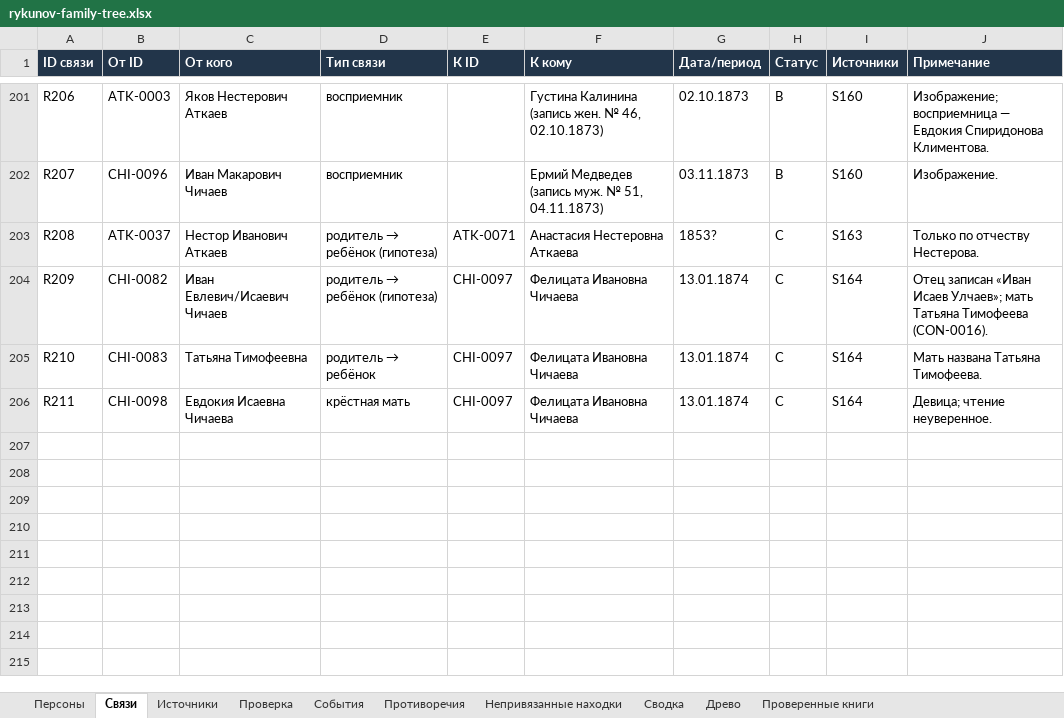
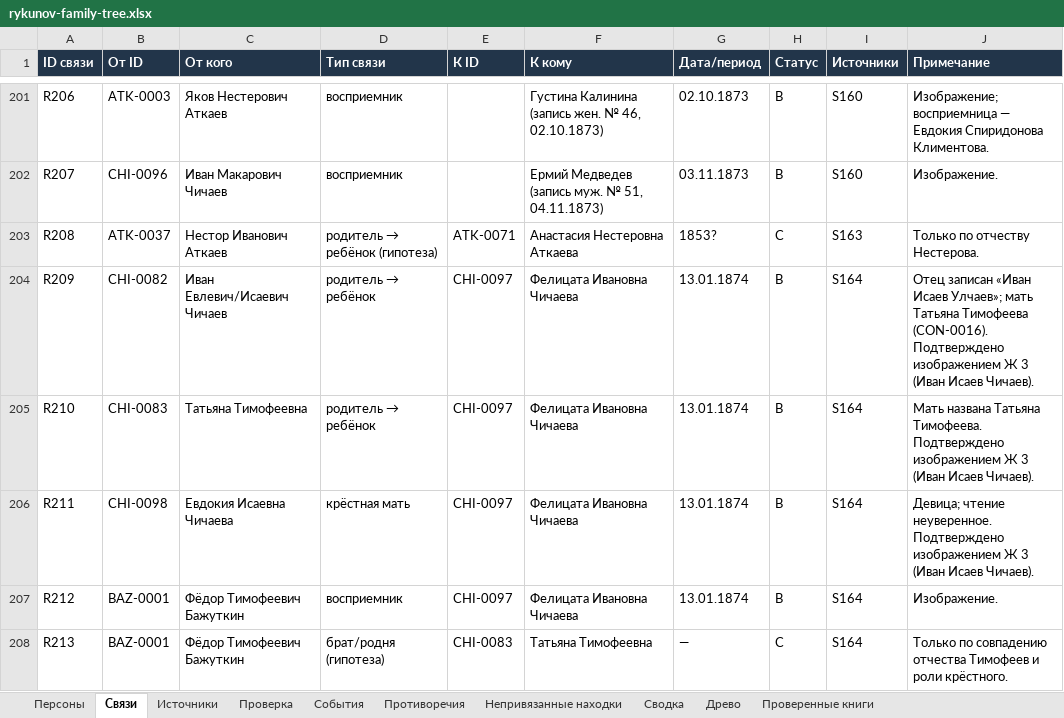
Before and after one commit to kilevoy/rykunov-family-tree, an Excel workbook: data/rykunov-family-tree.xlsx, sheet Связи, drawn as a sheet; only a part is shown, gaps mark what is left out; values as stored, in another font and other column widths than the file's, no borders; the diff names each change by its address in the sheet, - before the commit and + after, or states it on an @@ line.

```diff
--- a/data/rykunov-family-tree.xlsx (sheet Связи)
+++ b/data/rykunov-family-tree.xlsx (sheet Связи)
@@ D204 (Тип связи): родитель → ребёнок (гипотеза) → родитель → ребёнок @@
-H204:H206 (Статус): C
+H204:H206 (Статус): B
-J204 (Примечание): …Тимофеева (CON-0016).
+J204 (Примечание): …Тимофеева (CON-0016). Подтверждено изображением Ж 3 (Иван Исаев Чичаев).
-J205 (Примечание): …Татьяна Тимофеева.
+J205 (Примечание): …Татьяна Тимофеева. Подтверждено изображением Ж 3 (Иван Исаев Чичаев).
-J206 (Примечание): …чтение неуверенное.
+J206 (Примечание): …чтение неуверенное. Подтверждено изображением Ж 3 (Иван Исаев Чичаев).
+row 207: R212 | BAZ-0001 | Фёдор Тимофеевич Бажуткин | восприемник | CHI-0097 | Фелицата Ивановна Чичаева | 13.01.1874 | B | S164 | Изображение.
+row 208: R213 | BAZ-0001 | Фёдор Тимофеевич Бажуткин | брат/родня (гипотеза) | CHI-0083 | Татьяна Тимофеевна | — | C | S164 | Только по совпадению отчества Тимофеев и роли крёстного.
```
Also changed, not shown: sheet Персоны, sheet Источники, sheet Противоречия.
